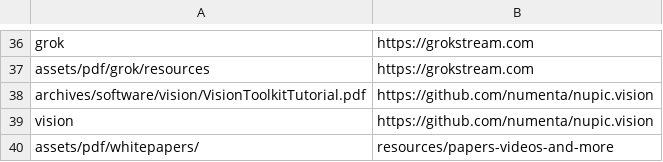
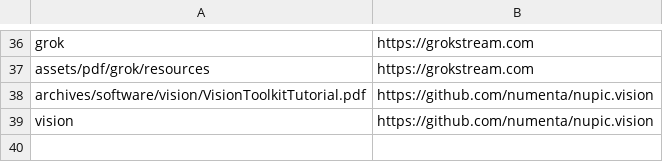
Before and after one commit to rhyolight/numenta-web, a CSV file: ci/numenta.com/url_redirect.csv, drawn as a sheet; only a part is shown, gaps mark what is left out.

Commit message:
Redirects

```diff
--- a/ci/numenta.com/url_redirect.csv
+++ b/ci/numenta.com/url_redirect.csv
@@ -39,2 +39 @@ archives/software/vision/VisionToolkitTutorial.pdf,https://github.com/numenta/nu
 vision,https://github.com/numenta/nupic.vision
-assets/pdf/whitepapers/,resources/papers-videos-and-more
```
